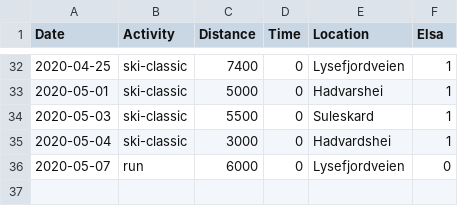
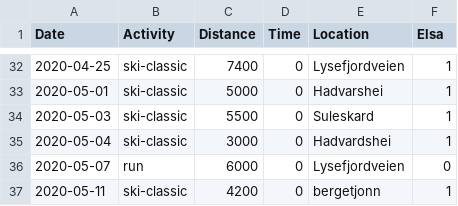
Before and after one commit to Olarm/Treningsdagbok, a CSV file: ski.csv, drawn as a sheet; only a part is shown, gaps mark what is left out; the diff names each change by its address in the sheet, - before the commit and + after, or states it on an @@ line.

Commit message:
mer data

```diff
--- a/ski.csv
+++ b/ski.csv
+row 37: 2020-05-11 | ski-classic | 4200 | 0 | bergetjonn | 1
```
Also changed, not shown: topptur.csv, 1 other file.
